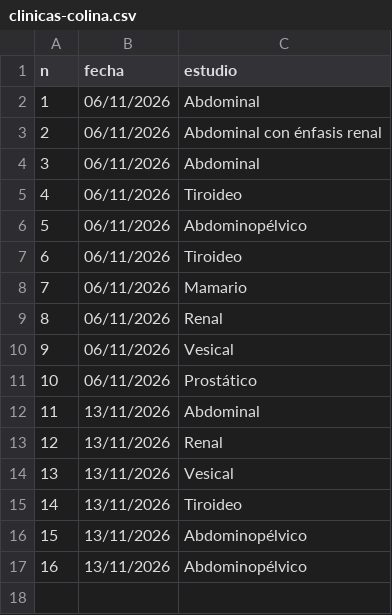
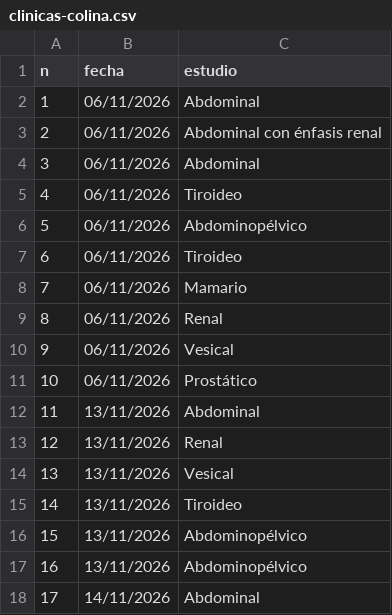
Before and after one commit to drdaniloperez/repo, a CSV file: base-de-datos-de-informes-realizados/clinicas-colina.csv, drawn as a sheet.

```diff
--- a/base-de-datos-de-informes-realizados/clinicas-colina.csv
+++ b/base-de-datos-de-informes-realizados/clinicas-colina.csv
@@ -17 +17,2 @@ n,fecha,estudio
 16,13/11/2026,Abdominopélvico
+17,14/11/2026,Abdominal
```
